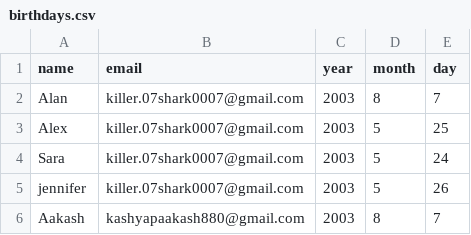
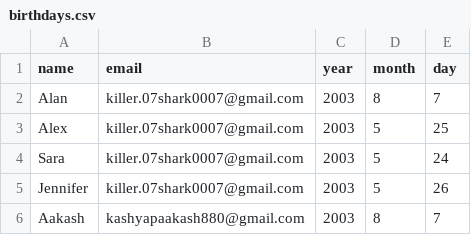
Before and after one commit to kashyapaakash880-web/scheduled-, a CSV file: birthdays.csv, drawn as a sheet.

Commit message:
Correct capitalization of 'jennifer' to 'Jennifer'

```diff
--- a/birthdays.csv
+++ b/birthdays.csv
@@ -4,3 +4,3 @@ Alex,killer.07shark0007@gmail.com,2003,5,25
 Sara,killer.07shark0007@gmail.com,2003,5,24
-jennifer,killer.07shark0007@gmail.com,2003,5,26
+Jennifer,killer.07shark0007@gmail.com,2003,5,26
 Aakash,kashyapaakash880@gmail.com,2003,8,7
```
